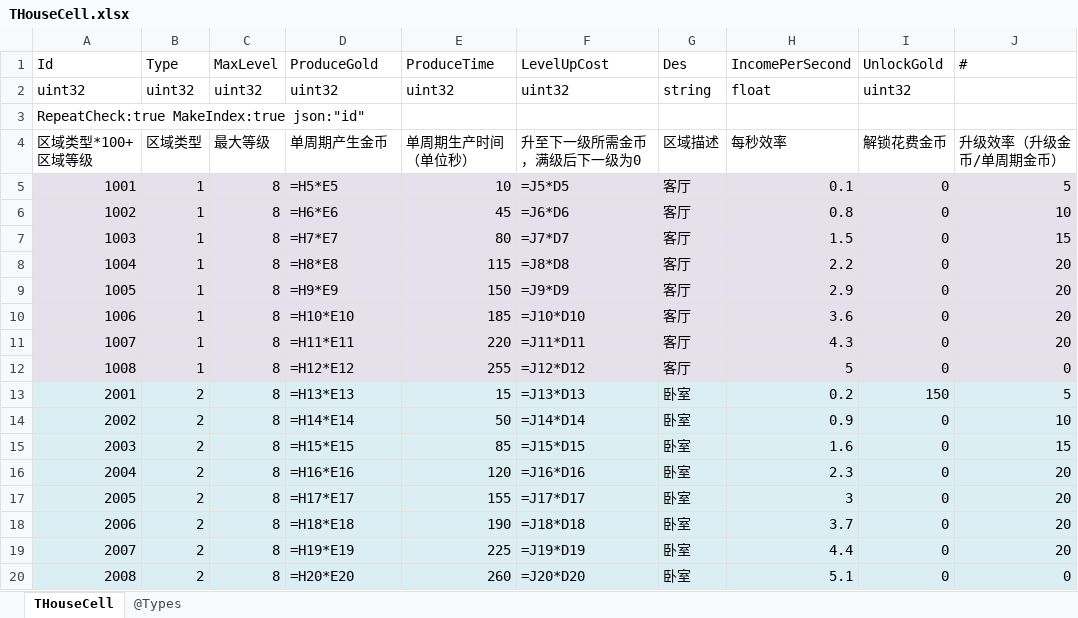
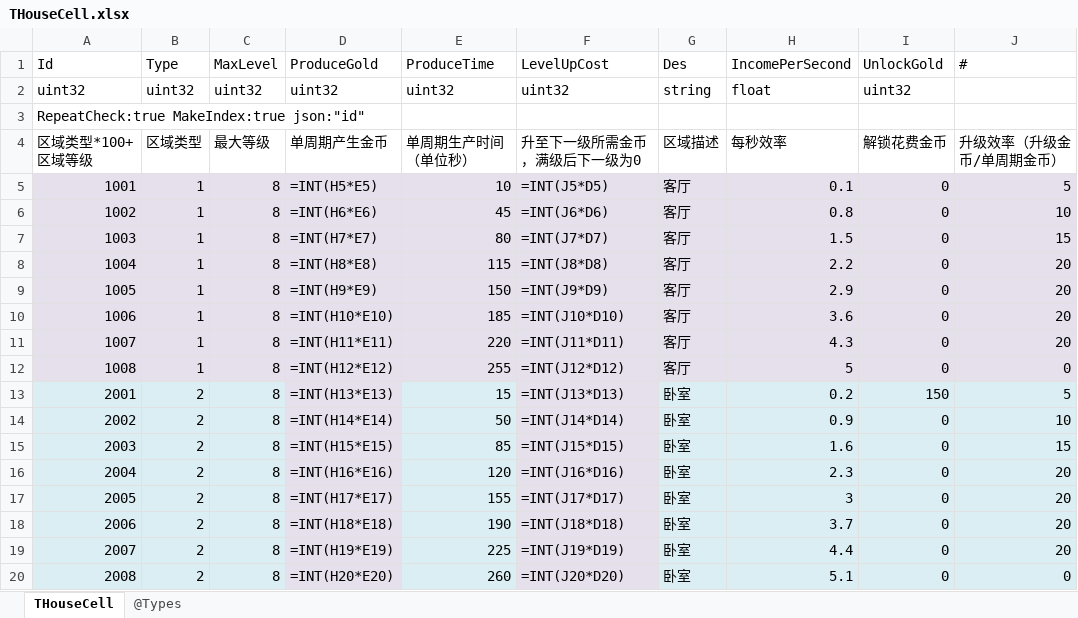
Before and after one commit to gaozhengshuang/texaspoker, an Excel workbook: docs/excel/THouseCell.xlsx, sheet THouseCell, drawn as a sheet; only a part is shown; values as stored, in another font and other column widths than the file's, no borders; formulas are shown in place of their values; the diff covers the shown part only; the diff names each change by its address in the sheet, - before the commit and + after, or states it on an @@ line.

```diff
--- a/docs/excel/THouseCell.xlsx (sheet THouseCell)
+++ b/docs/excel/THouseCell.xlsx (sheet THouseCell)
-D5 (ProduceGold): =H5*E5
+D5 (ProduceGold): =INT(H5*E5)
-F5 (LevelUpCost): =J5*D5
+F5 (LevelUpCost): =INT(J5*D5)
-D6 (ProduceGold): =H6*E6
+D6 (ProduceGold): =INT(H6*E6)
-F6 (LevelUpCost): =J6*D6
+F6 (LevelUpCost): =INT(J6*D6)
-D7 (ProduceGold): =H7*E7
+D7 (ProduceGold): =INT(H7*E7)
-F7 (LevelUpCost): =J7*D7
+F7 (LevelUpCost): =INT(J7*D7)
-D8 (ProduceGold): =H8*E8
+D8 (ProduceGold): =INT(H8*E8)
-F8 (LevelUpCost): =J8*D8
+F8 (LevelUpCost): =INT(J8*D8)
-D9 (ProduceGold): =H9*E9
+D9 (ProduceGold): =INT(H9*E9)
-F9 (LevelUpCost): =J9*D9
+F9 (LevelUpCost): =INT(J9*D9)
-D10 (ProduceGold): =H10*E10
+D10 (ProduceGold): =INT(H10*E10)
-F10 (LevelUpCost): =J10*D10
+F10 (LevelUpCost): =INT(J10*D10)
-D11 (ProduceGold): =H11*E11
+D11 (ProduceGold): =INT(H11*E11)
-F11 (LevelUpCost): =J11*D11
+F11 (LevelUpCost): =INT(J11*D11)
-D12 (ProduceGold): =H12*E12
+D12 (ProduceGold): =INT(H12*E12)
-F12 (LevelUpCost): =J12*D12
+F12 (LevelUpCost): =INT(J12*D12)
-D13 (ProduceGold): =H13*E13
+D13 (ProduceGold): =INT(H13*E13)
-F13 (LevelUpCost): =J13*D13
+F13 (LevelUpCost): =INT(J13*D13)
-D14 (ProduceGold): =H14*E14
+D14 (ProduceGold): =INT(H14*E14)
-F14 (LevelUpCost): =J14*D14
+F14 (LevelUpCost): =INT(J14*D14)
-D15 (ProduceGold): =H15*E15
+D15 (ProduceGold): =INT(H15*E15)
-F15 (LevelUpCost): =J15*D15
+F15 (LevelUpCost): =INT(J15*D15)
-D16 (ProduceGold): =H16*E16
+D16 (ProduceGold): =INT(H16*E16)
-F16 (LevelUpCost): =J16*D16
+F16 (LevelUpCost): =INT(J16*D16)
-D17 (ProduceGold): =H17*E17
+D17 (ProduceGold): =INT(H17*E17)
-F17 (LevelUpCost): =J17*D17
+F17 (LevelUpCost): =INT(J17*D17)
-D18 (ProduceGold): =H18*E18
+D18 (ProduceGold): =INT(H18*E18)
-F18 (LevelUpCost): =J18*D18
+F18 (LevelUpCost): =INT(J18*D18)
-D19 (ProduceGold): =H19*E19
+D19 (ProduceGold): =INT(H19*E19)
-F19 (LevelUpCost): =J19*D19
+F19 (LevelUpCost): =INT(J19*D19)
-D20 (ProduceGold): =H20*E20
+D20 (ProduceGold): =INT(H20*E20)
-F20 (LevelUpCost): =J20*D20
+F20 (LevelUpCost): =INT(J20*D20)
```
Also changed, not shown: 80 edited cells and cell formats elsewhere in this sheet, docs/excel/THouse.xlsx.
